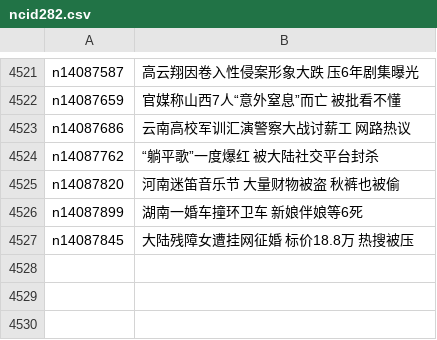
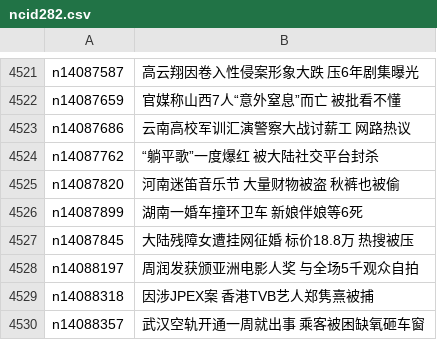
Before and after one commit to epic-marker/epoch-news, a CSV file: indexes/ncid282.csv, drawn as a sheet; only a part is shown, gaps mark what is left out; the diff names each change by its address in the sheet, - before the commit and + after, or states it on an @@ line.

```diff
--- a/indexes/ncid282.csv
+++ b/indexes/ncid282.csv
+row 4528: n14088197 | 周润发获颁亚洲电影人奖 与全场5千观众自拍
+row 4529: n14088318 | 因涉JPEX案 香港TVB艺人郑隽熹被捕
+row 4530: n14088357 | 武汉空轨开通一周就出事 乘客被困缺氧砸车窗
```
Also changed, not shown: indexes/ncid1078159.csv, indexes/ncid278.csv, 45 other files.
